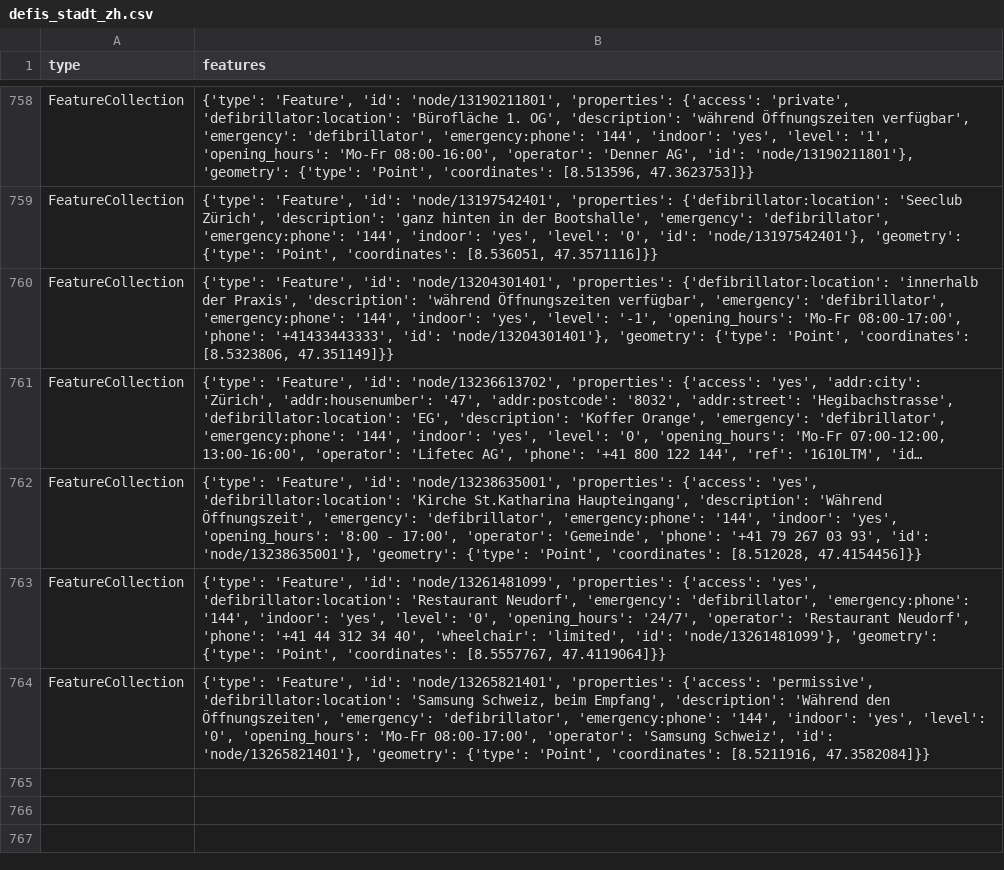
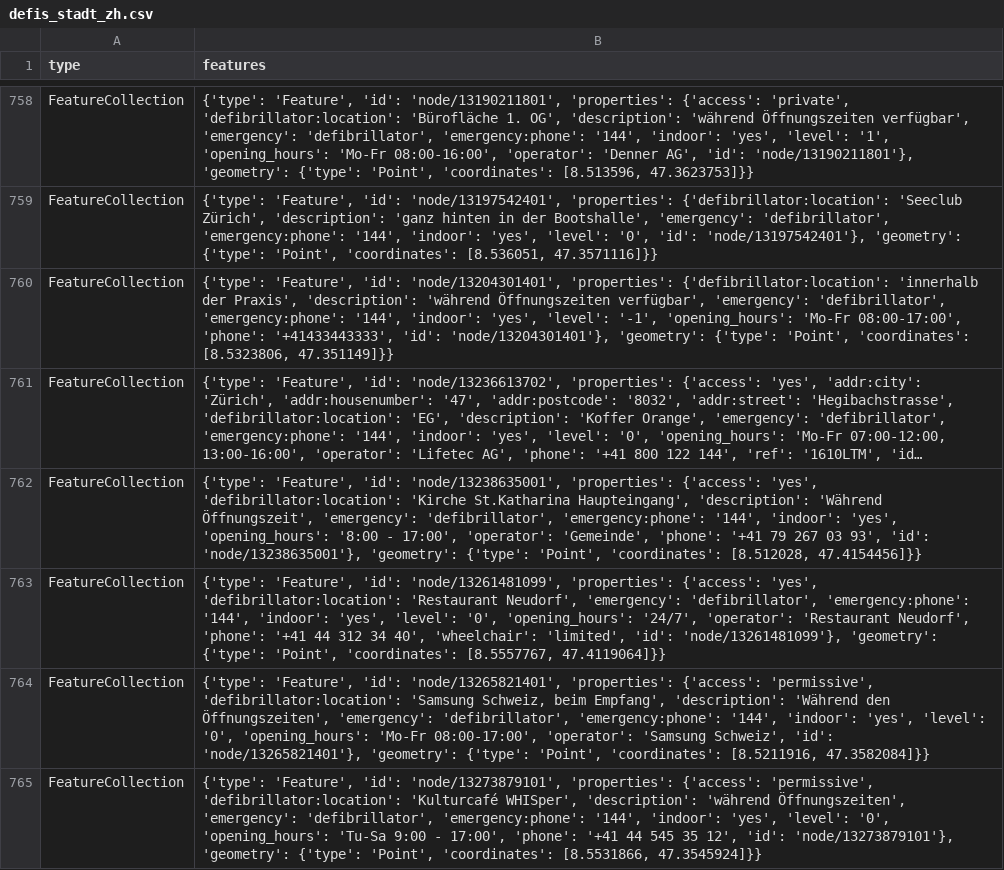
Before and after one commit to OpenBracketsCH/rescue-data, a CSV file: data/csv/defis/defis_stadt_zh.csv, drawn as a sheet; only a part is shown, gaps mark what is left out; long unchanged cells end in …; the diff names each change by its address in the sheet, - before the commit and + after, or states it on an @@ line.

```diff
--- a/data/csv/defis/defis_stadt_zh.csv
+++ b/data/csv/defis/defis_stadt_zh.csv
+row 765: FeatureCollection | {'type': 'Feature', 'id': 'node/13273879101', 'properties': {'access': 'permissive', 'defibrillator:location': 'Kulturcafé WHISper', 'description': 'während Öffnungszeiten', 'emergency': 'defibrillator', 'emergency:phone': '144', 'indoor': 'yes', 'level': '0', 'opening_hours': 'Tu-Sa 9:00 - 17:00', 'phone': '+41 44 545 35 12', 'id': 'node/13273879101'}, 'geometry': {'type': 'Point', 'coordinates': [8.5531866, 47.3545924]}}
```
Also changed, not shown: data/csv/facilities/hospital/hospital_switzerland.csv, data/csv/facilities/nursing_home/nursing_home_dispo_srz.csv, 10 other files.
